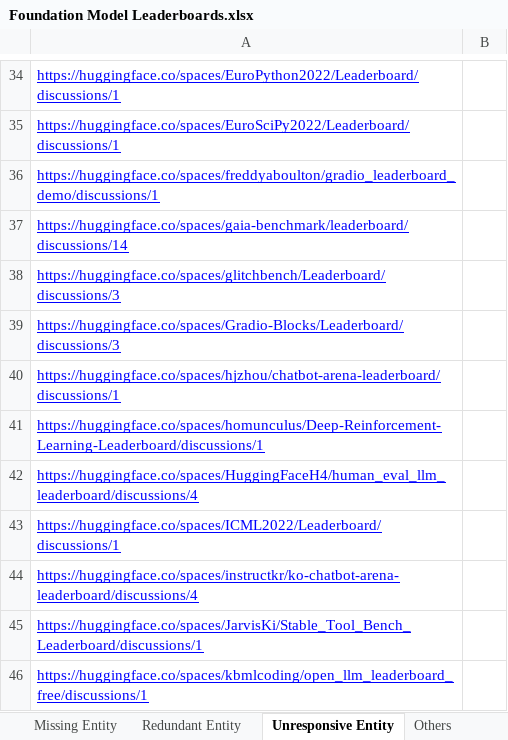
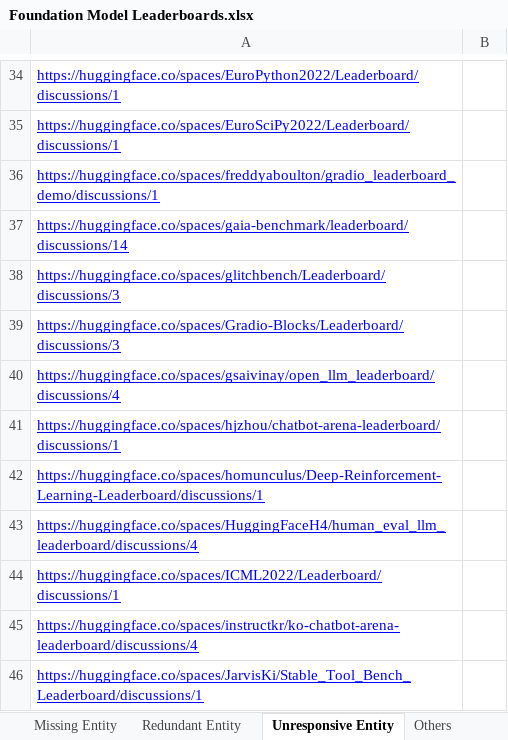
Before and after one commit to zhimin-z/Foundation-Model-Leaderboard-Survey, an Excel workbook: meta/Foundation Model Leaderboards.xlsx, sheet Unresponsive Entity, drawn as a sheet; only a part is shown, gaps mark what is left out; the shorter side is filled out with more unchanged rows; values as stored, in another font and other column widths than the file's, no borders; charts and pictures not drawn; the diff names each change by its address in the sheet, - before the commit and + after, or states it on an @@ line.

```diff
--- a/meta/Foundation Model Leaderboards.xlsx (sheet Unresponsive Entity)
+++ b/meta/Foundation Model Leaderboards.xlsx (sheet Unresponsive Entity)
+row 40: https://huggingface.co/spaces/gsaivinay/open_llm_leaderboard/discussions/4
```
Also changed, not shown: sheet Leaderboard, 4 other files.
